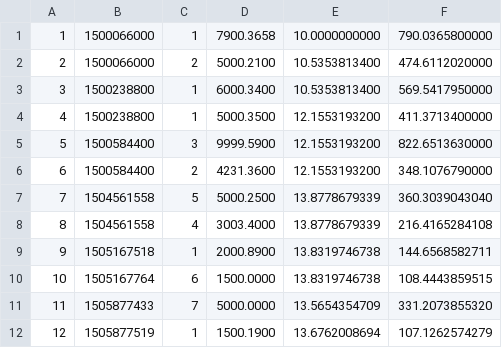
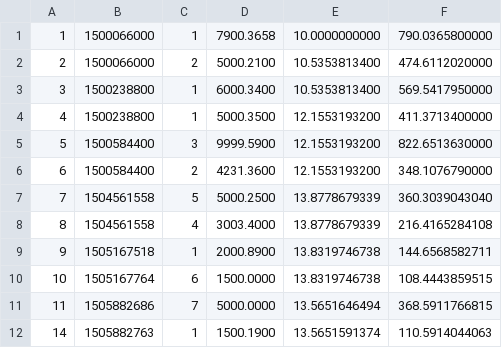
Before and after one commit to filhohao/filhohao.github.io, a CSV file: REG_COTAS.csv, drawn as a sheet.

Commit message:
Modufucacao acai

```diff
--- a/REG_COTAS.csv
+++ b/REG_COTAS.csv
@@ -10,3 +10,3 @@
 10,1505167764,6,1500.0000,13.8319746738,108.4443859515
-11,1505877433,7,5000.0000,13.5654354709,331.2073855320
-12,1505877519,1,1500.1900,13.6762008694,107.1262574279
+11,1505882686,7,5000.0000,13.5651646494,368.5911766815
+14,1505882763,1,1500.1900,13.5651591374,110.5914044063
```
